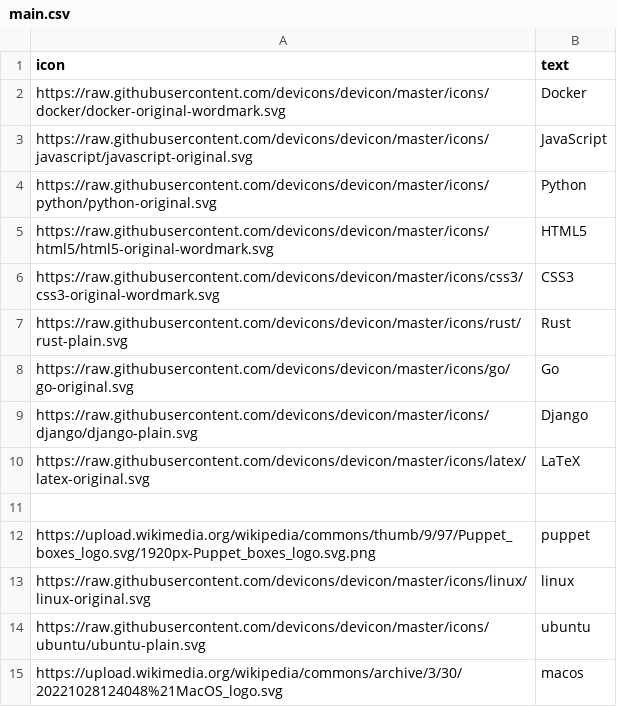
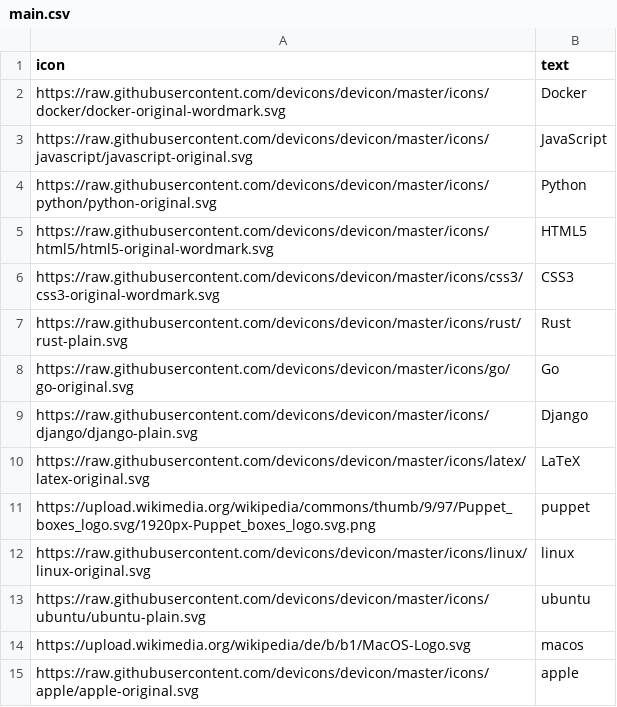
Before and after one commit to LukasLow/LukasLow, a CSV file: bildchen/main.csv, drawn as a sheet.

Commit message:
Update main.csv and main.js files

```diff
--- a/bildchen/main.csv
+++ b/bildchen/main.csv
@@ -10,3 +10,2 @@ https://raw.githubusercontent.com/devicons/devicon/master/icons/django/django-pl
 https://raw.githubusercontent.com/devicons/devicon/master/icons/latex/latex-original.svg,LaTeX
-
 https://upload.wikimedia.org/wikipedia/commons/thumb/9/97/Puppet_boxes_logo.svg/1920px-Puppet_boxes_logo.svg.png,puppet
@@ -14,2 +13,3 @@ https://raw.githubusercontent.com/devicons/devicon/master/icons/linux/linux-orig
 https://raw.githubusercontent.com/devicons/devicon/master/icons/ubuntu/ubuntu-plain.svg,ubuntu
-https://upload.wikimedia.org/wikipedia/commons/archive/3/30/20221028124048%21MacOS_logo.svg,macos
+https://upload.wikimedia.org/wikipedia/de/b/b1/MacOS-Logo.svg,macos
+https://raw.githubusercontent.com/devicons/devicon/master/icons/apple/apple-original.svg,apple
```
Also changed, not shown: 1 other file.
